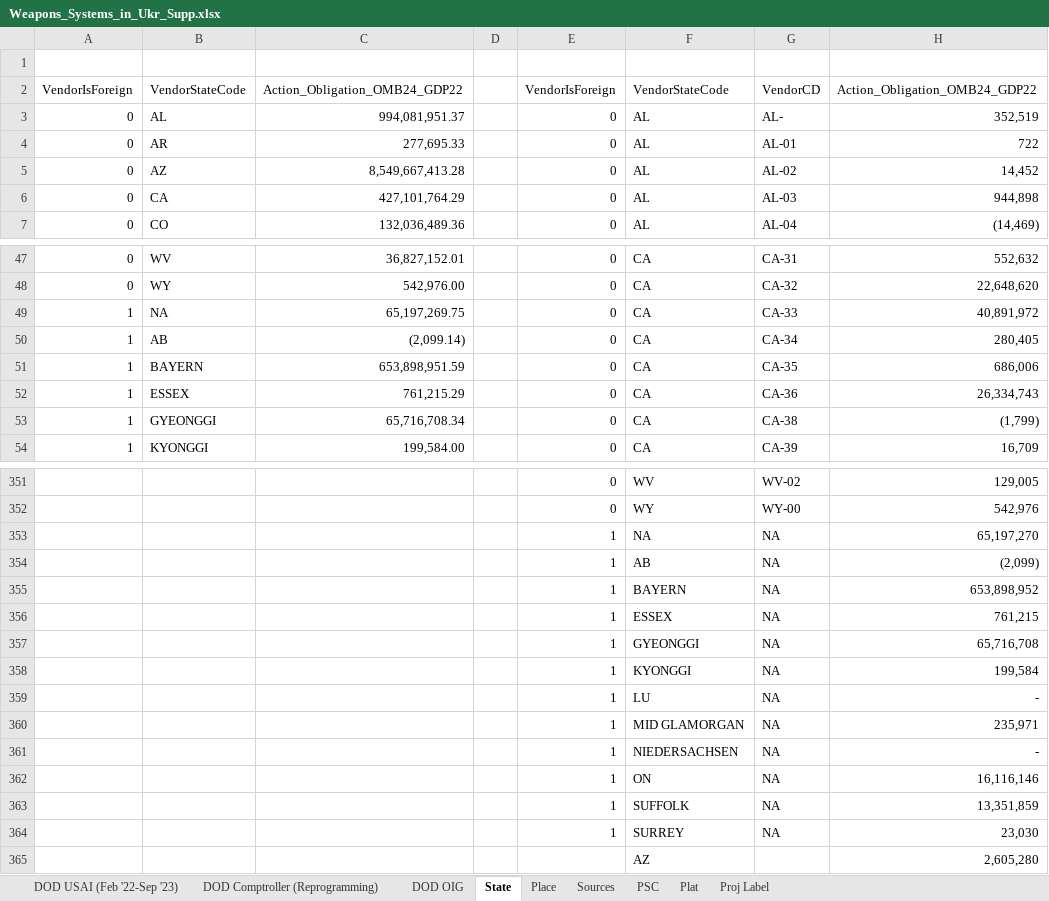
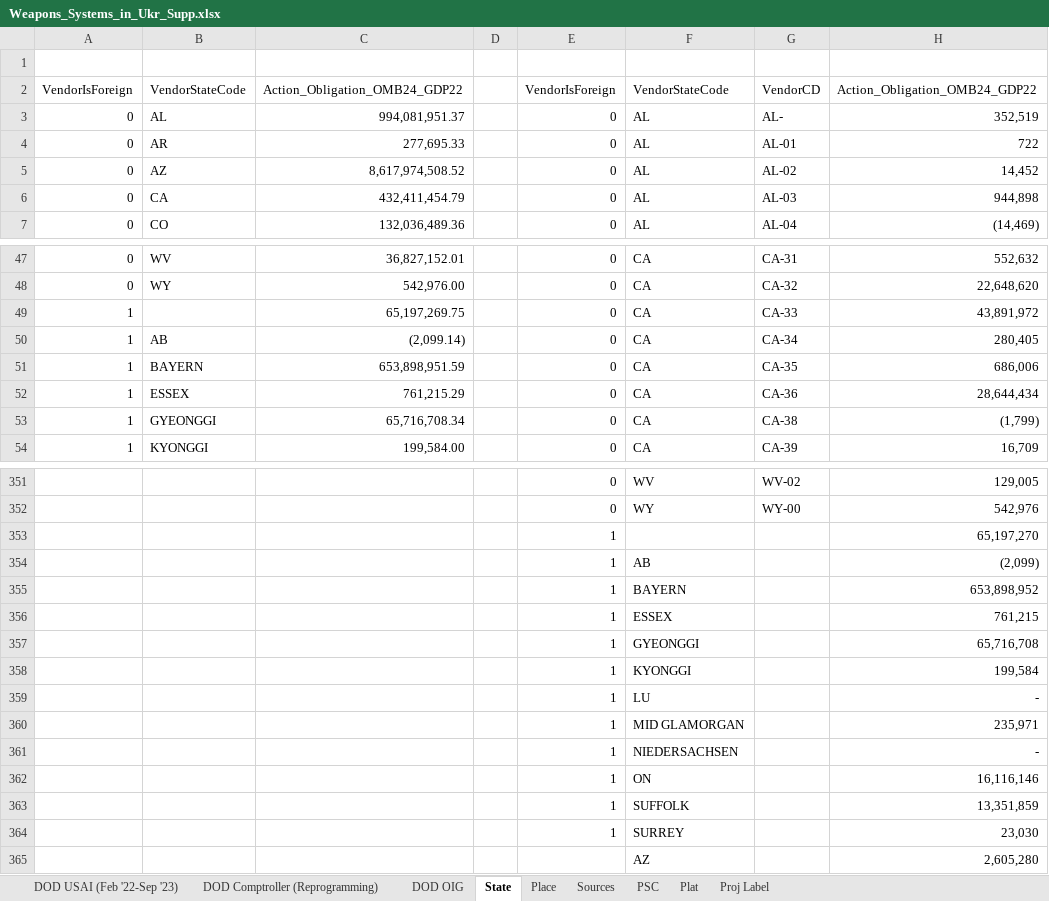
Before and after one commit to CSISdefense/Vendor, an Excel workbook: Output/Munitions/Weapons_Systems_in_Ukr_Supp.xlsx, sheet State, drawn as a sheet; only a part is shown, gaps mark what is left out; values as stored, in another font and other column widths than the file's, no borders; conditional formats not drawn; the diff covers the shown part only; the diff names each change by its address in the sheet, - before the commit and + after, or states it on an @@ line.

```diff
--- a/Output/Munitions/Weapons_Systems_in_Ukr_Supp.xlsx (sheet State)
+++ b/Output/Munitions/Weapons_Systems_in_Ukr_Supp.xlsx (sheet State)
-C5: 8,549,667,413.28
+C5: 8,617,974,508.52
-C6: 427,101,764.29
+C6: 432,411,454.79
-B49: NA
+B49: (empty)
-H49: 40,891,972
+H49: 43,891,972
-H52: 26,334,743
+H52: 28,644,434
-F353: NA
+F353: (empty)
-G353:G364: NA
+G353:G364: (empty)
```
Also changed, not shown: 2 edited cells elsewhere in this sheet, sheet Plat, sheet PSC, sheet Place, charts or pictures, 1 other file.
